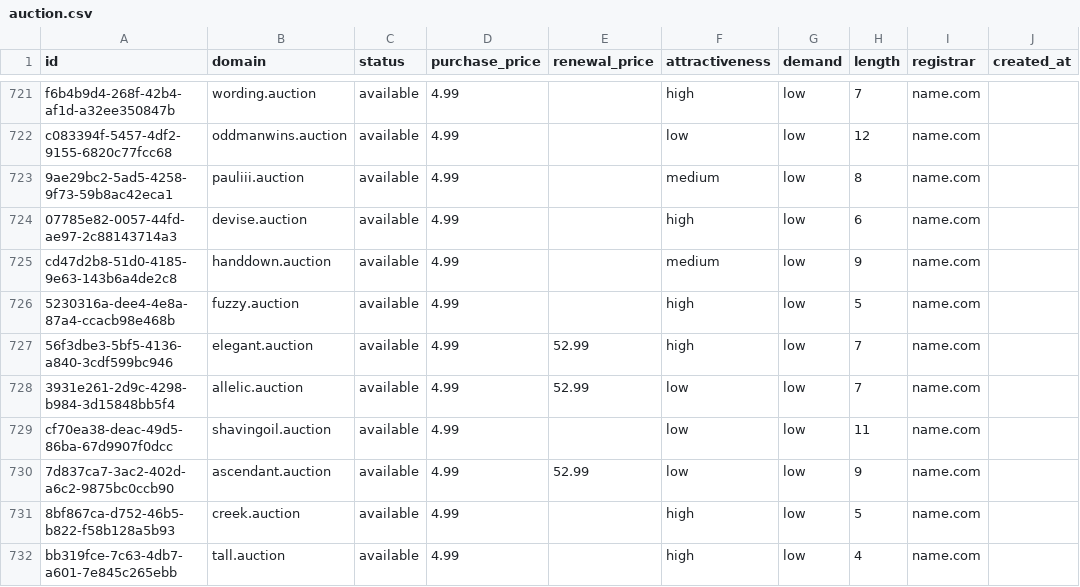
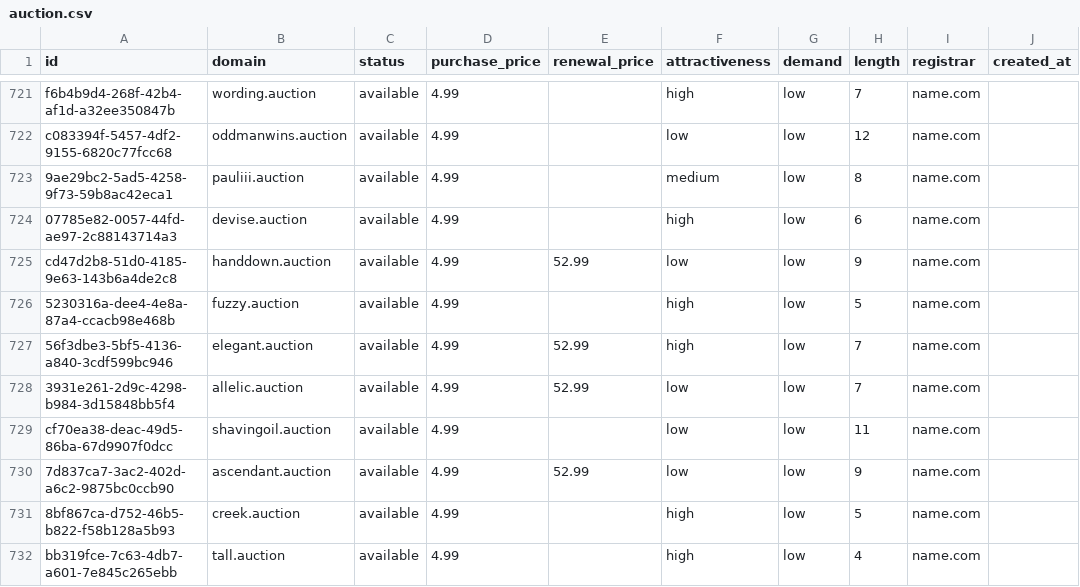
Before and after one commit to UniqueDomains/auction-oneword-domains, a CSV file: auction.csv, drawn as a sheet; only a part is shown, gaps mark what is left out; the diff names each change by its address in the sheet, - before the commit and + after, or states it on an @@ line.

Commit message:
Domains update

```diff
--- a/auction.csv
+++ b/auction.csv
-E725 (renewal_price): (empty)
+E725 (renewal_price): 52.99
-F725 (attractiveness): medium
+F725 (attractiveness): low
```
Also changed, not shown: 4 other files.
